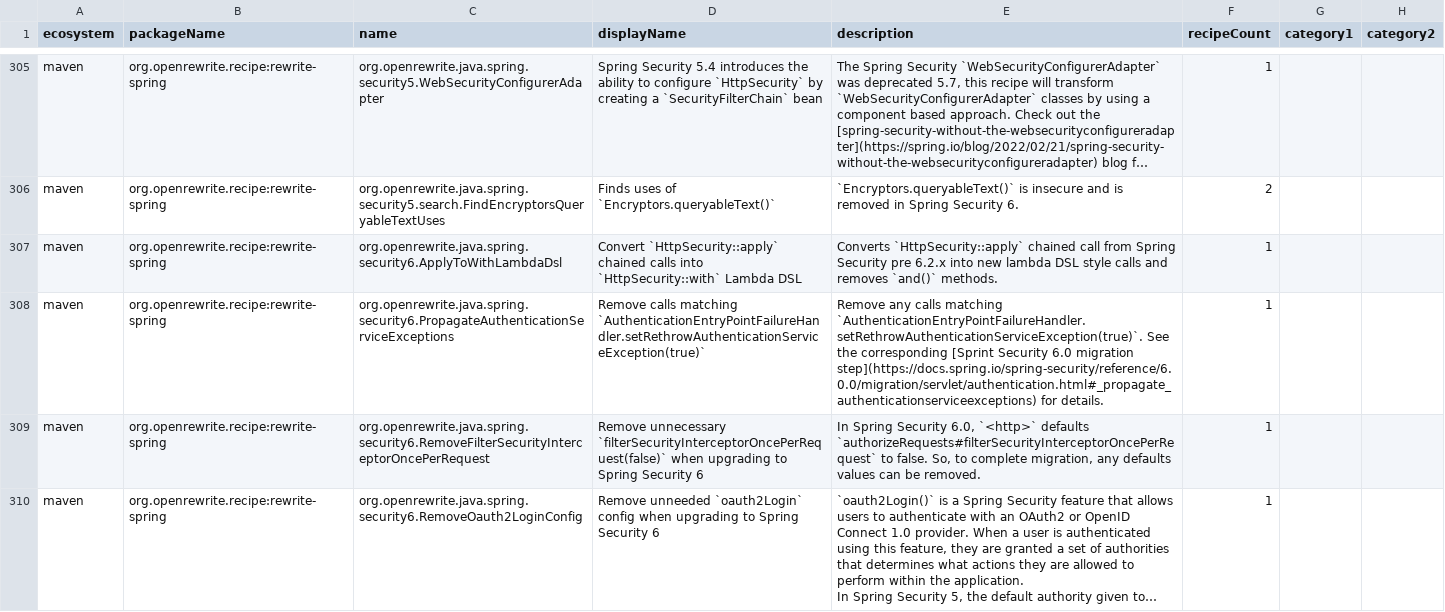
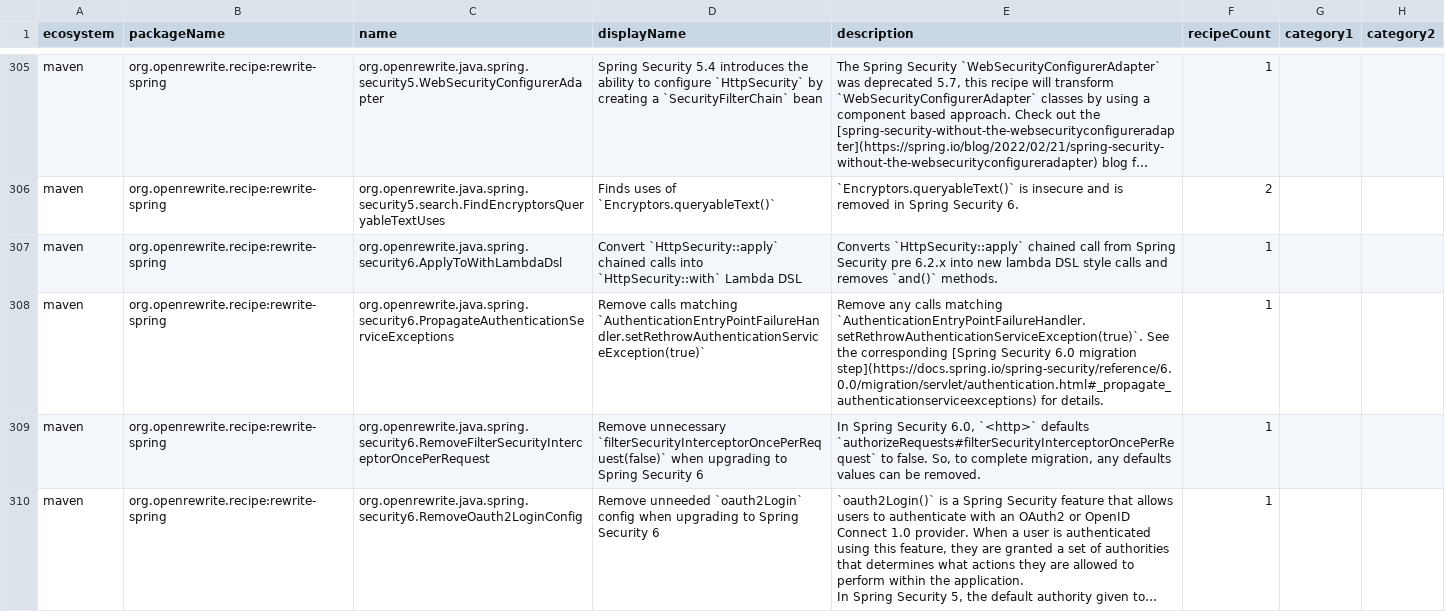
Before and after one commit to openrewrite/rewrite-spring, a CSV file: src/main/resources/META-INF/rewrite/recipes.csv, drawn as a sheet; only a part is shown, gaps mark what is left out; long unchanged cells end in …; the diff covers the shown part only; the diff names each change by its address in the sheet, - before the commit and + after, or states it on an @@ line.

Commit message:
Fix typos, casing and versions in recipe display names and descriptions (K8) (#1223)

```diff
--- a/src/main/resources/META-INF/rewrite/recipes.csv
+++ b/src/main/resources/META-INF/rewrite/recipes.csv
-E308 (description): …the corresponding [Sprint Security 6.0…
+E308 (description): …the corresponding [Spring Security 6.0…
```
Also changed, not shown: 52 edited cells elsewhere in this file, 35 other files.
